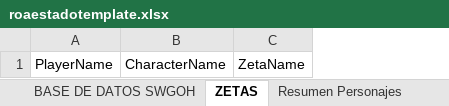
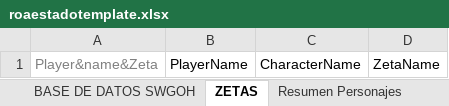
Before and after one commit to miguelluaces/roa-stats, an Excel workbook: src/main/resources/templates/roaestadotemplate.xlsx, sheet ZETAS, drawn as a sheet; values as stored, in another font and other column widths than the file's, no borders; table styles not drawn; the diff names each change by its address in the sheet, - before the commit and + after, or states it on an @@ line.

```diff
--- a/src/main/resources/templates/roaestadotemplate.xlsx (sheet ZETAS)
+++ b/src/main/resources/templates/roaestadotemplate.xlsx (sheet ZETAS)
+column A, row 1: Player&name&Zeta
```
Also changed, not shown: other sheet tabs, 1 other file.
